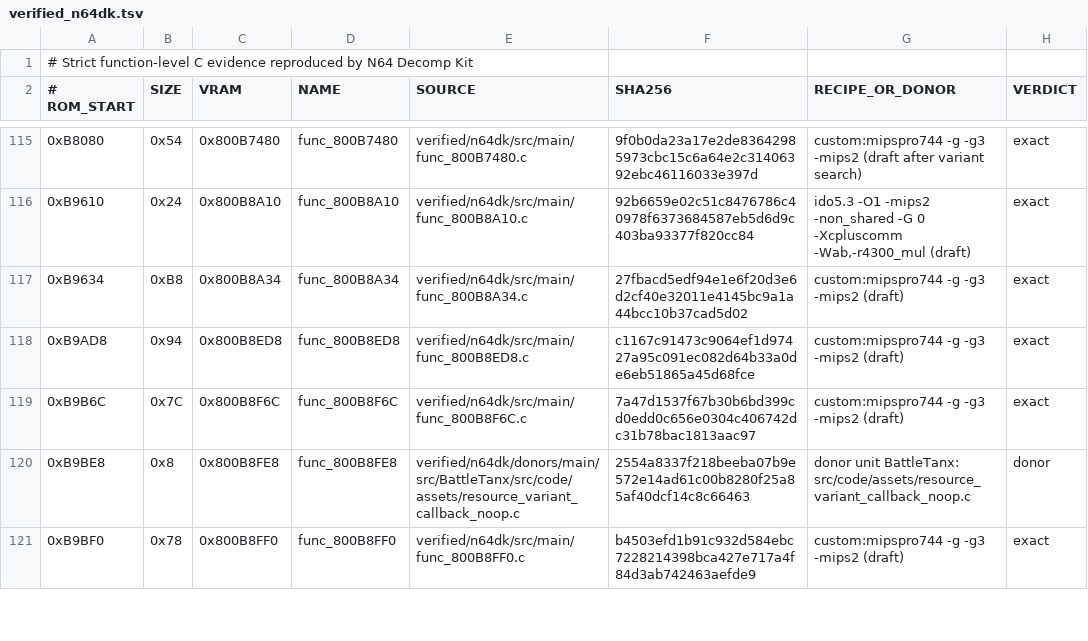
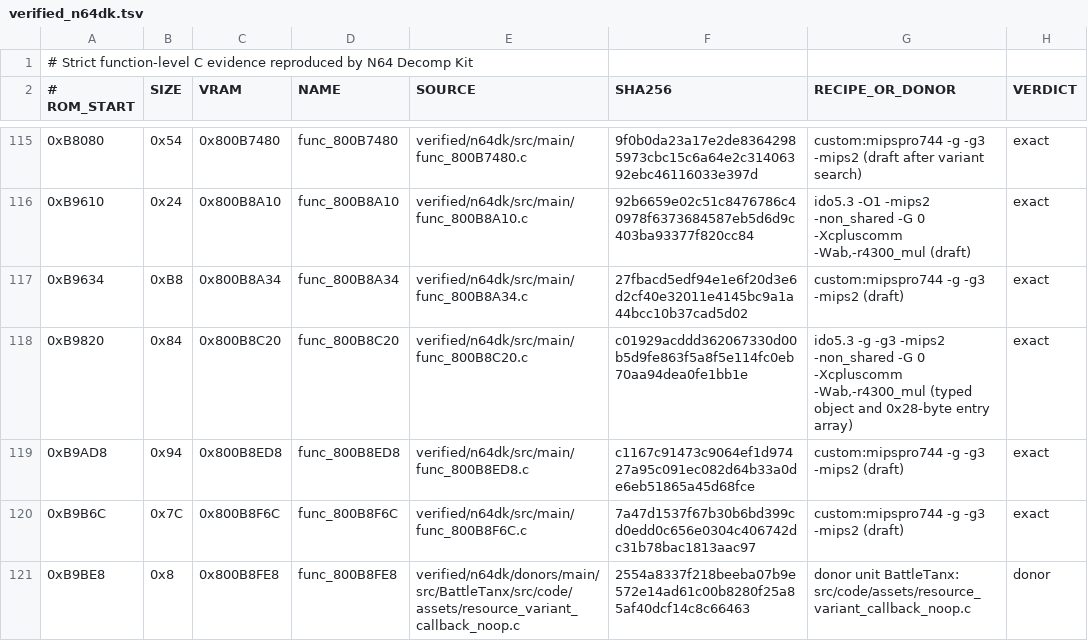
Before and after one commit to TheGh0stShip/Superman-64, a TSV file: config/us/verified_n64dk.tsv, drawn as a sheet; only a part is shown, gaps mark what is left out; the shorter side is filled out with more unchanged rows; the diff names each change by its address in the sheet, - before the commit and + after, or states it on an @@ line.

Commit message:
Match Superman object update routine

```diff
--- a/config/us/verified_n64dk.tsv
+++ b/config/us/verified_n64dk.tsv
+row 118: 0xB9820 | 0x84 | 0x800B8C20 | func_800B8C20 | verified/n64dk/src/main/func_800B8C20.c | c01929acddd362067330d00b5d9fe863f5a8f5e114fc0eb70aa94dea0fe1bb1e | ido5.3 -g -g3 -mips2 -non_shared -G 0 -Xcpluscomm -Wab,-r4300_mul (typed object and 0x28-byte entry array) | exact
```
Also changed, not shown: 8 other files.
